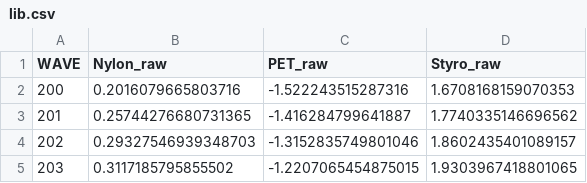
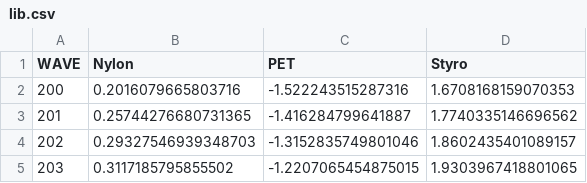
Before and after one commit to xLahar/ECOSpec, a CSV file: preprocessing/spectra/processed/lib.csv, drawn as a sheet; only a part is shown.

```diff
--- a/preprocessing/spectra/processed/lib.csv
+++ b/preprocessing/spectra/processed/lib.csv
@@ -1,2 +1,2 @@
-WAVE,Nylon_raw,PET_raw,Styro_raw
+WAVE,Nylon,PET,Styro
 200,0.2016079665803716,-1.522243515287316,1.6708168159070353
```
Also changed, not shown: 11 other files.
